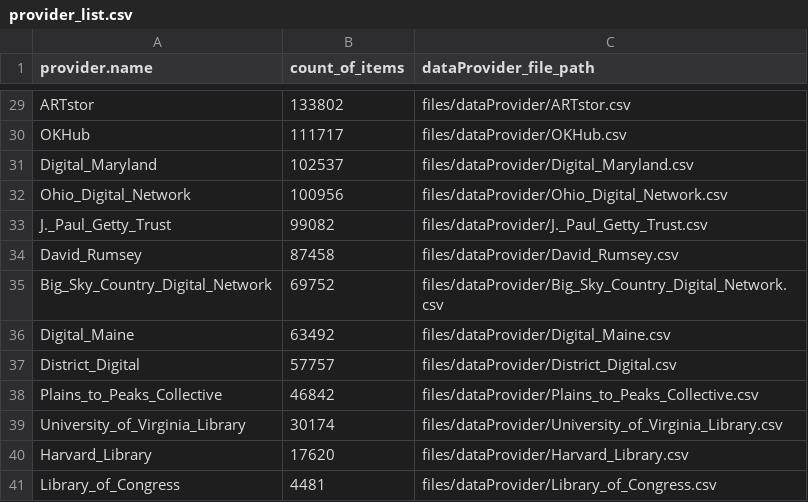
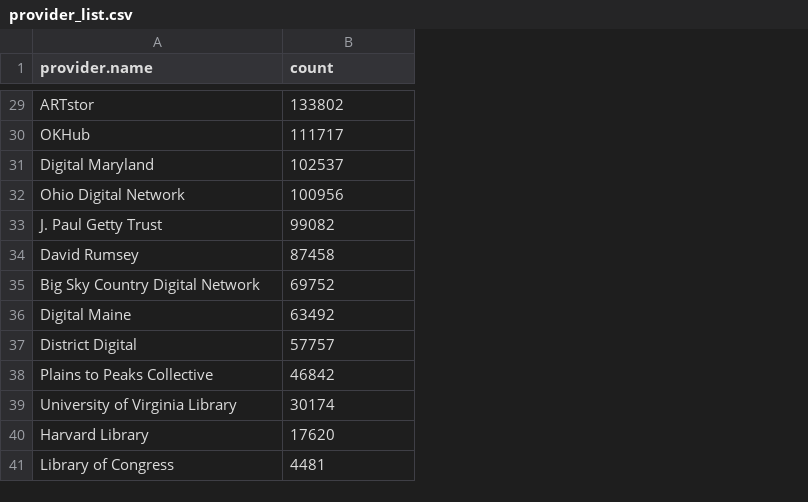
Before and after one commit to AlexZ2018/DPLA, a CSV file: files/provider_list.csv, drawn as a sheet; only a part is shown, gaps mark what is left out; the diff covers the shown part only; the diff names each change by its address in the sheet, - before the commit and + after, or states it on an @@ line.

Commit message:
answerd question: How many items are contributed by each provider?

```diff
--- a/files/provider_list.csv
+++ b/files/provider_list.csv
-column C (dataProvider_file_path), rows 29-41: files/dataProvider/ARTstor.csv | files/dataProvider/OKHub.csv | files/dataProvider/Digital_Maryland.csv | files/dataProvider/Ohio_Digital_Network.csv | files/dataProvider/J._Paul_Getty_Trust.csv | files/dataProvider/David_Rumsey.csv | files/dataProvider/Big_Sky_Country_Digital_Network.csv | files/dataProvider/Digital_Maine.csv | files/dataProvider/District_Digital.csv | files/dataProvider/Plains_to_Peaks_Collective.csv | files/dataProvider/University_of_Virginia_Library.csv | files/dataProvider/Harvard_Library.csv | files/dataProvider/Library_of_Congress.csv
-B1: count_of_items
+B1: count
-A31 (provider.name): Digital_Maryland
+A31 (provider.name): Digital Maryland
-A32 (provider.name): Ohio_Digital_Network
+A32 (provider.name): Ohio Digital Network
-A33 (provider.name): J._Paul_Getty_Trust
+A33 (provider.name): J. Paul Getty Trust
-A34 (provider.name): David_Rumsey
+A34 (provider.name): David Rumsey
-A35 (provider.name): Big_Sky_Country_Digital_Network
+A35 (provider.name): Big Sky Country Digital Network
-A36 (provider.name): Digital_Maine
+A36 (provider.name): Digital Maine
-A37 (provider.name): District_Digital
+A37 (provider.name): District Digital
-A38 (provider.name): Plains_to_Peaks_Collective
+A38 (provider.name): Plains to Peaks Collective
-A39 (provider.name): University_of_Virginia_Library
+A39 (provider.name): University of Virginia Library
-A40 (provider.name): Harvard_Library
+A40 (provider.name): Harvard Library
-A41 (provider.name): Library_of_Congress
+A41 (provider.name): Library of Congress
```
Also changed, not shown: 26 edited cells elsewhere in this file, 2 other files.
